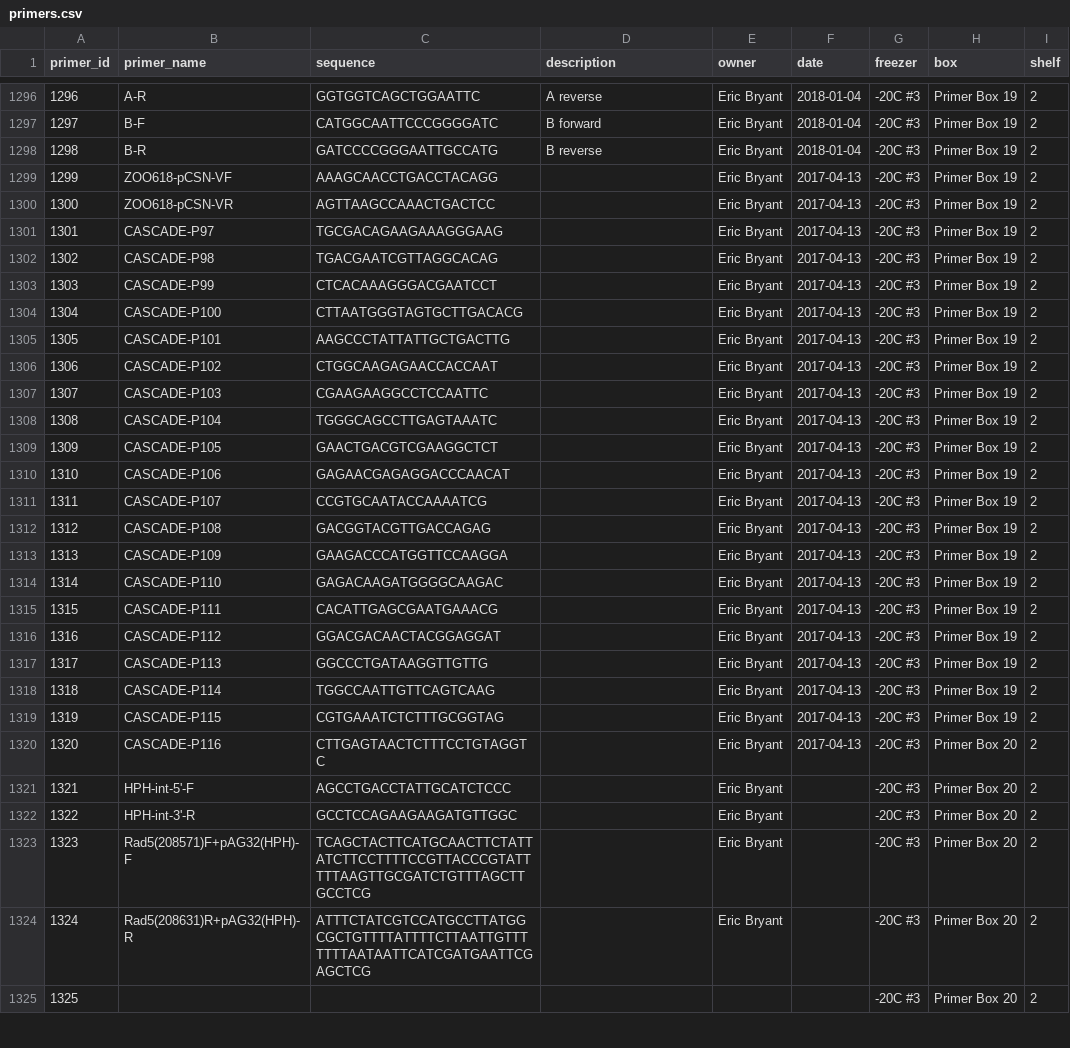
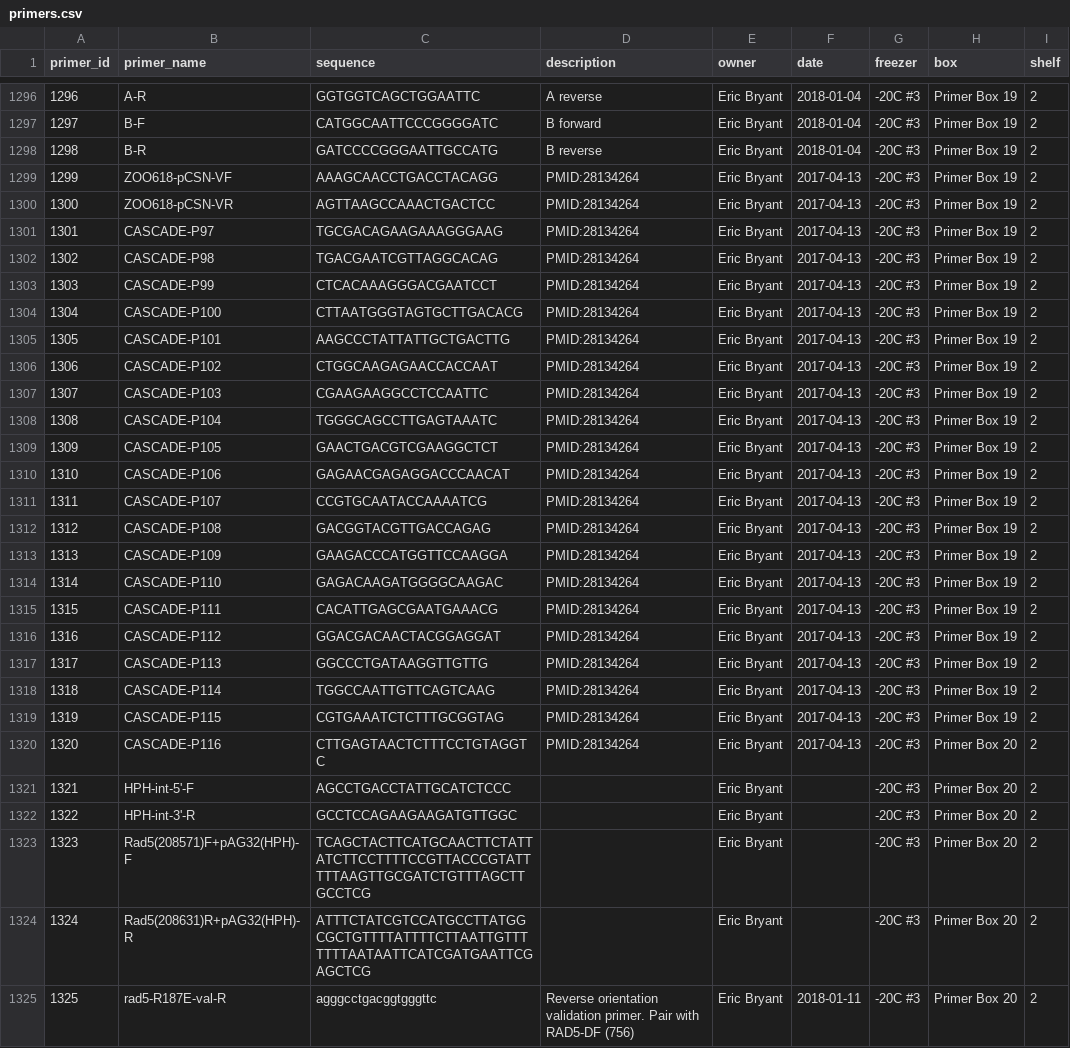
Before and after one commit to gaelfortin/rothfreezer, a CSV file: inst/db/primers/primers.csv, drawn as a sheet; only a part is shown, gaps mark what is left out; the diff covers the shown part only; the diff names each change by its address in the sheet, - before the commit and + after, or states it on an @@ line.

```diff
--- a/inst/db/primers/primers.csv
+++ b/inst/db/primers/primers.csv
-D1299:D1320 (description): (empty)
+D1299:D1320 (description): PMID:28134264
-B1325 (primer_name): (empty)
+B1325 (primer_name): rad5-R187E-val-R
-C1325 (sequence): (empty)
+C1325 (sequence): agggcctgacggtgggttc
-D1325 (description): (empty)
+D1325 (description): Reverse orientation validation primer. Pair with RAD5-DF (756)
-E1325 (owner): (empty)
+E1325 (owner): Eric Bryant
-F1325 (date): (empty)
+F1325 (date): 2018-01-11
```
Also changed, not shown: 25 edited cells elsewhere in this file, inst/db/queries/queries.csv, inst/db/strains/J.csv, 2 other files.
